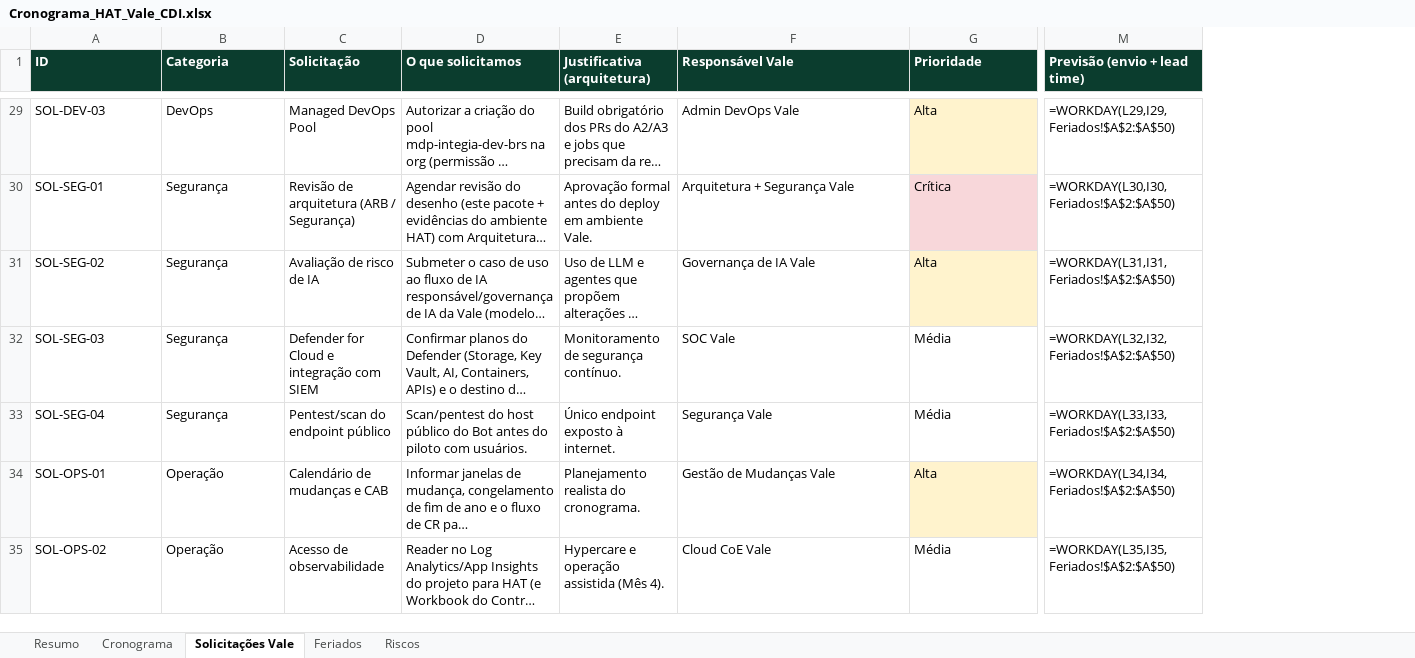
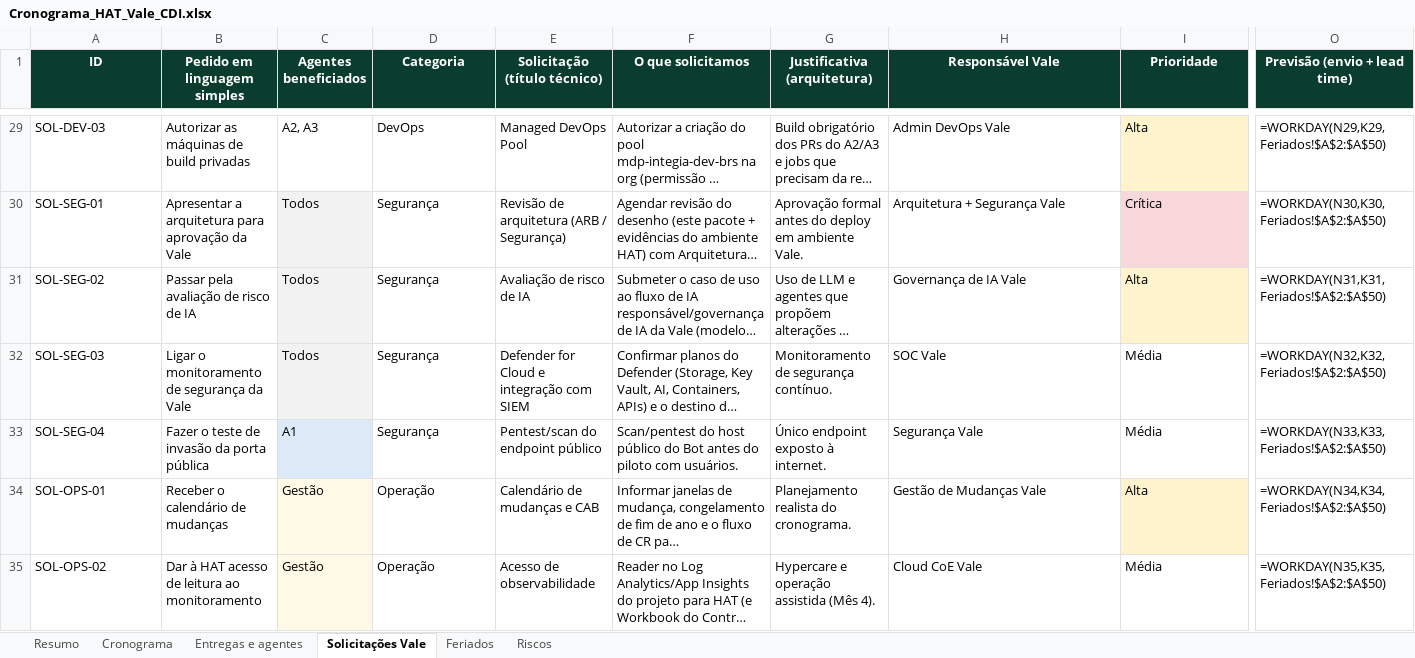
Before and after one commit to hudsonrj/leaked-system-prompts, an Excel workbook: hat-vale-azure/cronograma/Cronograma_HAT_Vale_CDI.xlsx, sheet Solicitações Vale, drawn as a sheet; only a part is shown, gaps mark what is left out; long unchanged cells end in …; values as stored, in another font and other column widths than the file's, no borders; formulas without a stored value are shown as written; addresses are those after the commit; the diff covers the shown part only; the diff names each change by its address in the sheet, - before the commit and + after, or states it on an @@ line.

```diff
--- a/hat-vale-azure/cronograma/Cronograma_HAT_Vale_CDI.xlsx (sheet Solicitações Vale)
+++ b/hat-vale-azure/cronograma/Cronograma_HAT_Vale_CDI.xlsx (sheet Solicitações Vale)
+sheet tab: Entregas e agentes
+column B (Pedido em linguagem simples), rows 29-35: Autorizar as máquinas de build privadas | Apresentar a arquitetura para aprovação da Vale | Passar pela avaliação de risco de IA | Ligar o monitoramento de segurança da Vale | Fazer o teste de invasão da porta pública | Receber o calendário de mudanças | Dar à HAT acesso de leitura ao monitoramento
+column C (Agentes beneficiados), rows 29-35: A2, A3 | Todos | Todos | Todos | A1 | Gestão | Gestão
-A1 alignment: left
+A1 alignment: center
-D1:O1 alignment: left
+D1:O1 alignment: center
-E1: Solicitação
+E1: Solicitação (título técnico)
-O29 (Previsão (envio + lead time)): =WORKDAY(L29,I29,Feriados!$A$2:$A$50)
+O29 (Previsão (envio + lead time)): =WORKDAY(N29,K29,Feriados!$A$2:$A$50)
-O30 (Previsão (envio + lead time)): =WORKDAY(L30,I30,Feriados!$A$2:$A$50)
+O30 (Previsão (envio + lead time)): =WORKDAY(N30,K30,Feriados!$A$2:$A$50)
-O31 (Previsão (envio + lead time)): =WORKDAY(L31,I31,Feriados!$A$2:$A$50)
+O31 (Previsão (envio + lead time)): =WORKDAY(N31,K31,Feriados!$A$2:$A$50)
-O32 (Previsão (envio + lead time)): =WORKDAY(L32,I32,Feriados!$A$2:$A$50)
+O32 (Previsão (envio + lead time)): =WORKDAY(N32,K32,Feriados!$A$2:$A$50)
-O33 (Previsão (envio + lead time)): =WORKDAY(L33,I33,Feriados!$A$2:$A$50)
+O33 (Previsão (envio + lead time)): =WORKDAY(N33,K33,Feriados!$A$2:$A$50)
-O34 (Previsão (envio + lead time)): =WORKDAY(L34,I34,Feriados!$A$2:$A$50)
+O34 (Previsão (envio + lead time)): =WORKDAY(N34,K34,Feriados!$A$2:$A$50)
-O35 (Previsão (envio + lead time)): =WORKDAY(L35,I35,Feriados!$A$2:$A$50)
+O35 (Previsão (envio + lead time)): =WORKDAY(N35,K35,Feriados!$A$2:$A$50)
```
Also changed, not shown: 27 edited cells and cell formats elsewhere in this sheet, sheet Cronograma, sheet Resumo, sheet Riscos, sheet Feriados, hidden cells, 5 other files.
